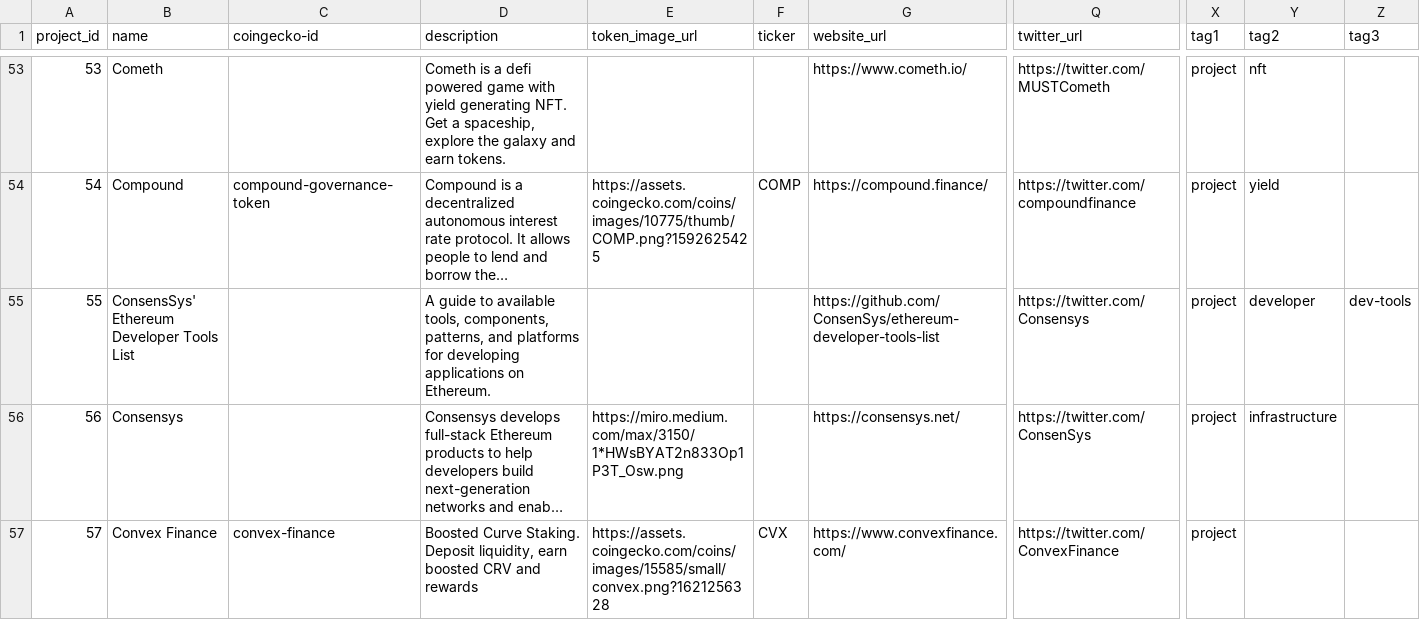
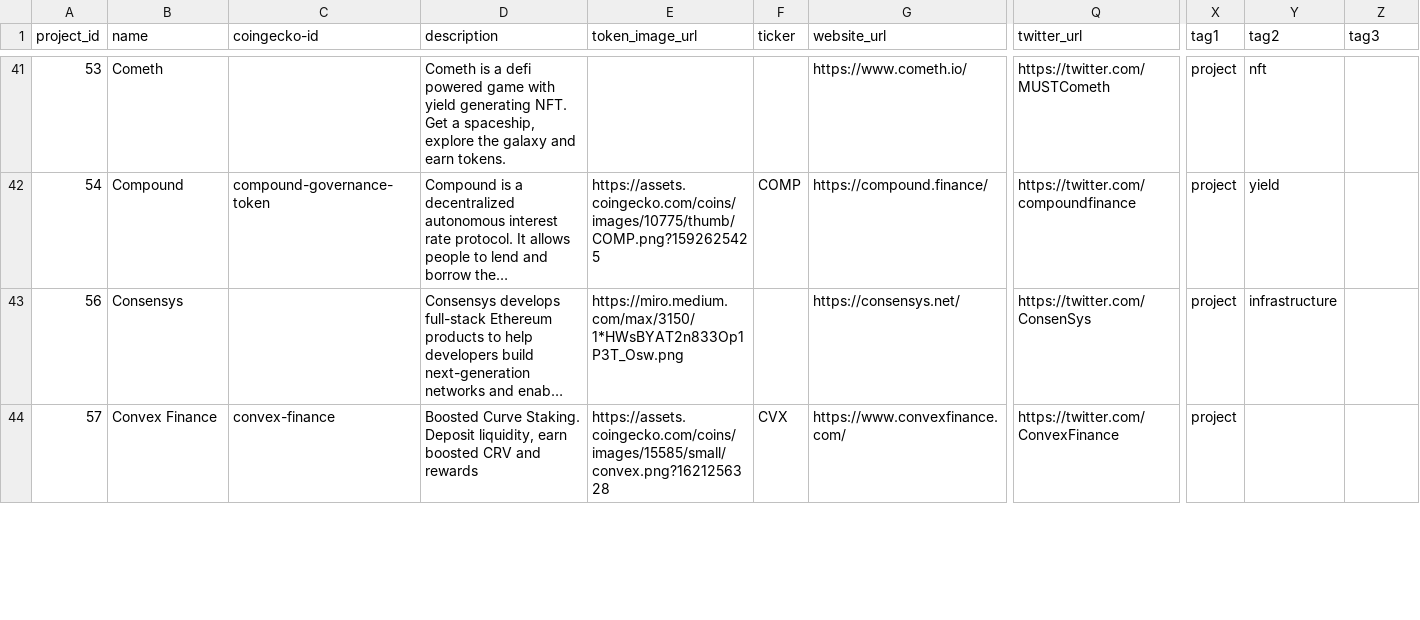
Before and after one commit to 0xPuffin/pentacle, a CSV file: data/eth-projects.csv, drawn as a sheet; only a part is shown, gaps mark what is left out; long unchanged cells end in …; rows hold the shown columns only; the diff covers the shown part only; the diff names each change by its address in the sheet, - before the commit and + after, or states it on an @@ line.

Commit message:
start to re-organise eth-projects.csv

```diff
--- a/data/eth-projects.csv
+++ b/data/eth-projects.csv
-row 55: 55 | ConsensSys' Ethereum Developer Tools List |  | A guide to available tools, components, patterns, and platforms for developing applications on Ethereum. |  |  | https://github.com/ConsenSys/ethereum-developer-tools-list | https://twitter.com/Consensys | project | developer | dev-tools
```
Also changed, not shown: 15 removed rows and 8 edited cells elsewhere in this file.
